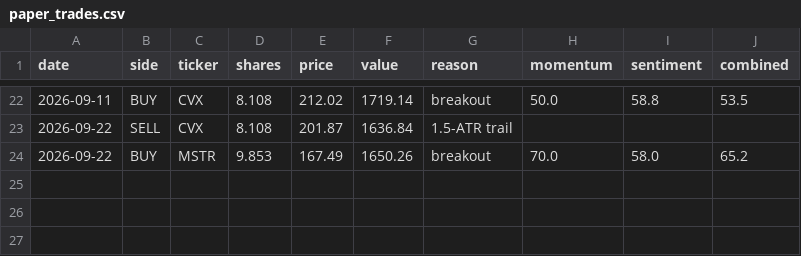
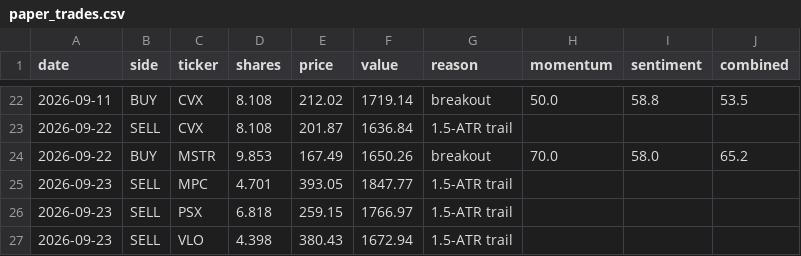
Before and after one commit to HYC1102/Stock_trading_agent, a CSV file: data/paper_trades.csv, drawn as a sheet; only a part is shown, gaps mark what is left out.

```diff
--- a/data/paper_trades.csv
+++ b/data/paper_trades.csv
@@ -24 +24,4 @@ date,side,ticker,shares,price,value,reason,momentum,sentiment,combined
 2026-09-22,BUY,MSTR,9.853,167.49,1650.26,breakout,70.0,58.0,65.2
+2026-09-23,SELL,MPC,4.701,393.05,1847.77,1.5-ATR trail,,,
+2026-09-23,SELL,PSX,6.818,259.15,1766.97,1.5-ATR trail,,,
+2026-09-23,SELL,VLO,4.398,380.43,1672.94,1.5-ATR trail,,,
```
Also changed, not shown: data/paper_equity.csv, 1 other file.
